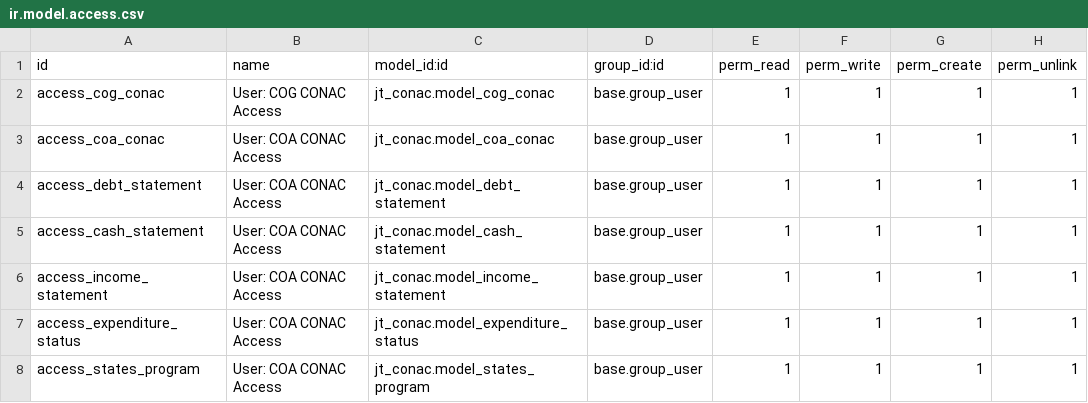
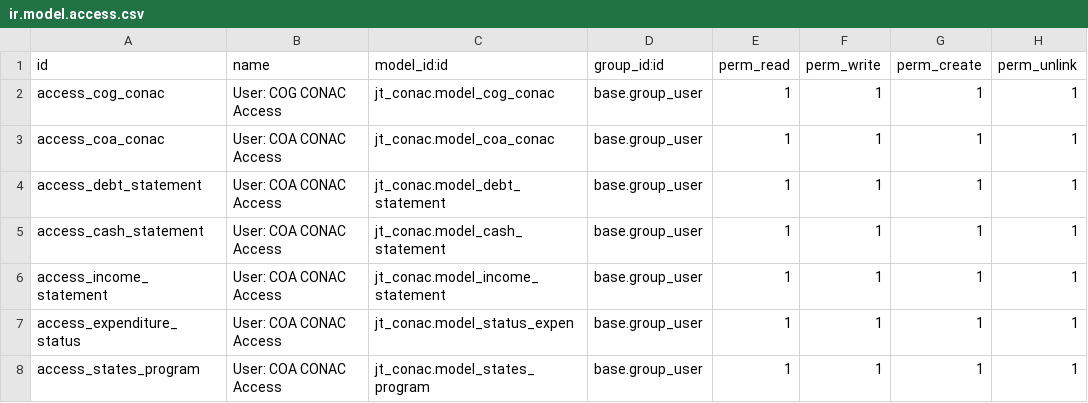
Before and after one commit to felipearizaga/odoo12_20200623b, a CSV file: jt_conac/security/ir.model.access.csv, drawn as a sheet.

```diff
--- a/jt_conac/security/ir.model.access.csv
+++ b/jt_conac/security/ir.model.access.csv
@@ -6,3 +6,3 @@ access_cash_statement,User: COA CONAC Access,jt_conac.model_cash_statement,base.
 access_income_statement,User: COA CONAC Access,jt_conac.model_income_statement,base.group_user,1,1,1,1
-access_expenditure_status,User: COA CONAC Access,jt_conac.model_expenditure_status,base.group_user,1,1,1,1
+access_expenditure_status,User: COA CONAC Access,jt_conac.model_status_expen,base.group_user,1,1,1,1
 access_states_program,User: COA CONAC Access,jt_conac.model_states_program,base.group_user,1,1,1,1
```
Also changed, not shown: jt_conac/data/income.statement.csv, jt_conac/data/states.program.csv, 16 other files.
